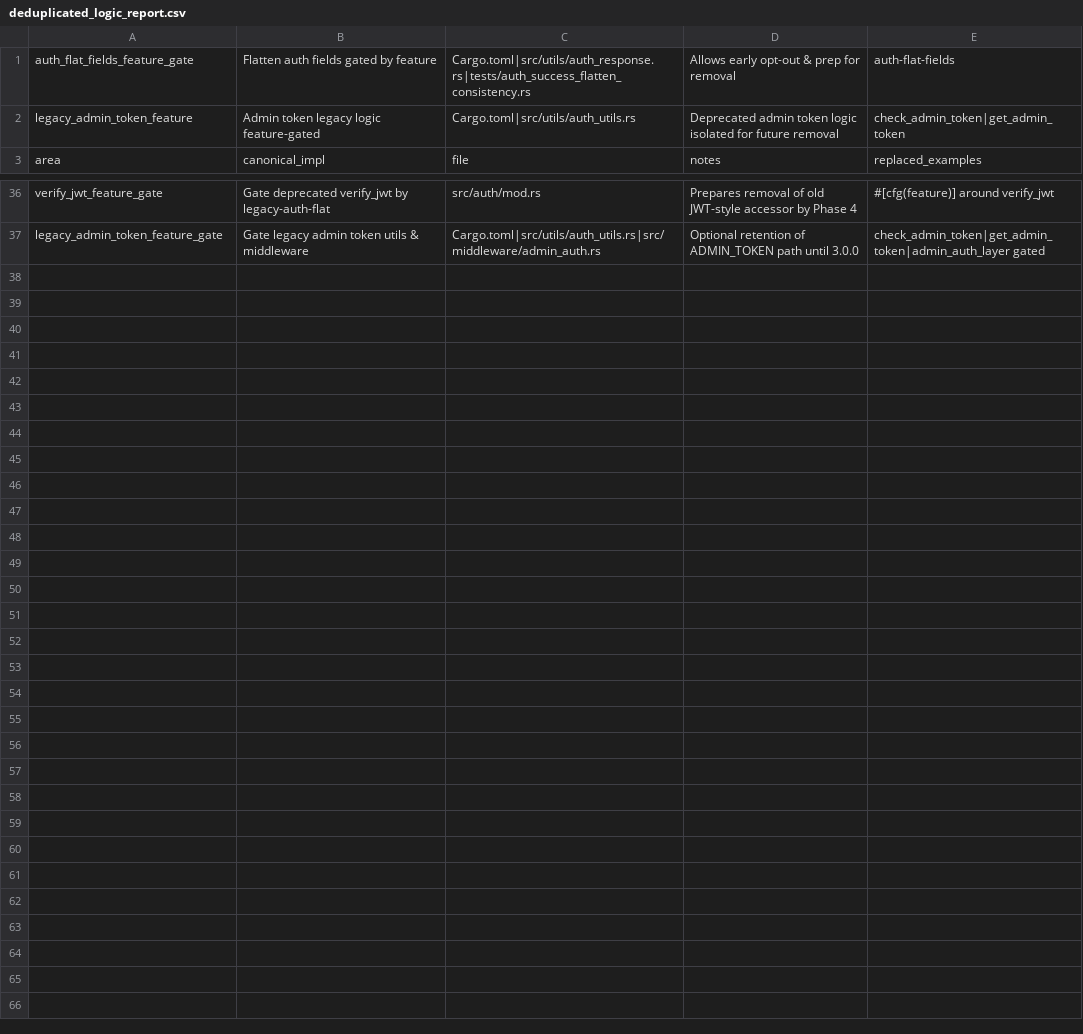
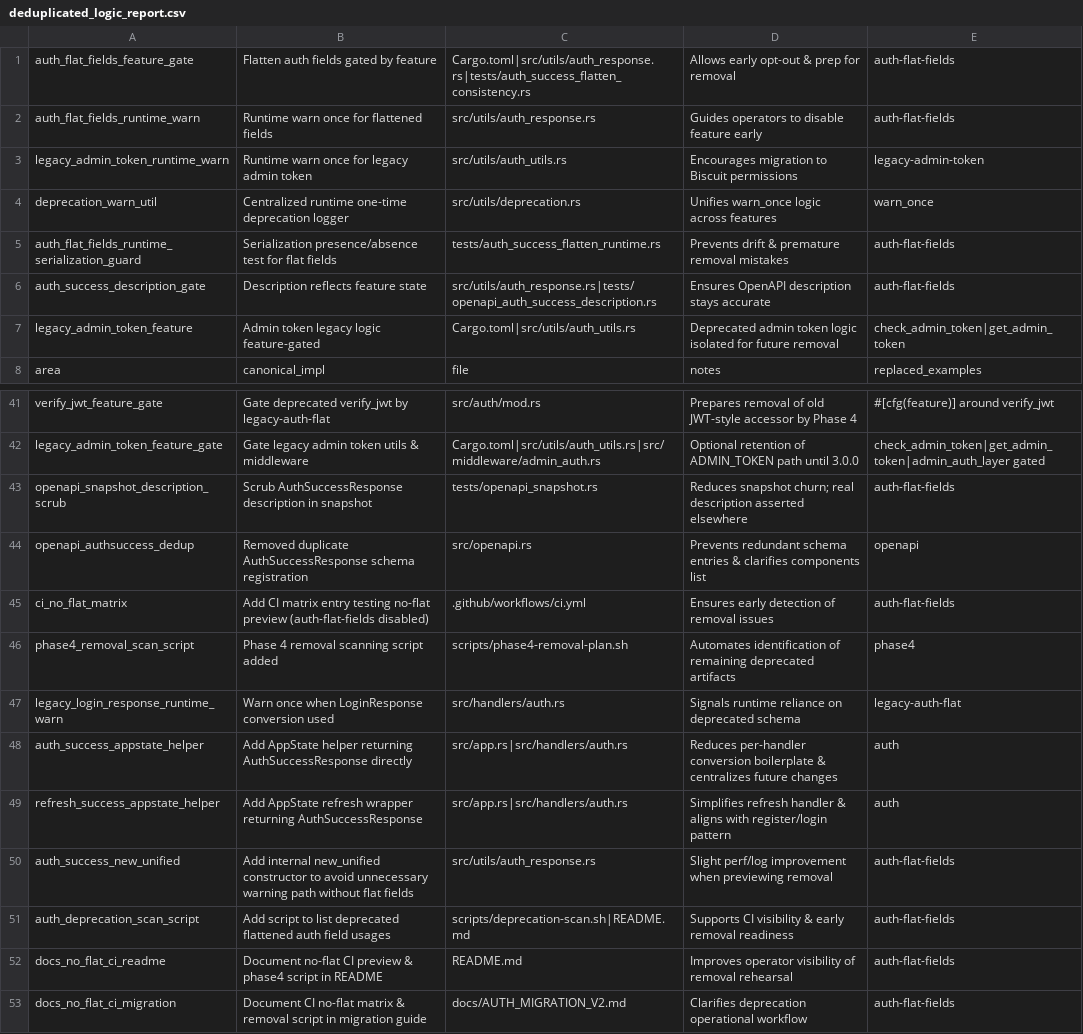
Before and after one commit to jungamer-64/RustCMS, a CSV file: deduplicated_logic_report.csv, drawn as a sheet; only a part is shown, gaps mark what is left out; the diff names each change by its address in the sheet, - before the commit and + after, or states it on an @@ line.

```diff
--- a/deduplicated_logic_report.csv
+++ b/deduplicated_logic_report.csv
+row 2: auth_flat_fields_runtime_warn | Runtime warn once for flattened fields | src/utils/auth_response.rs | Guides operators to disable feature early | auth-flat-fields
+row 3: legacy_admin_token_runtime_warn | Runtime warn once for legacy admin token | src/utils/auth_utils.rs | Encourages migration to Biscuit permissions | legacy-admin-token
+row 4: deprecation_warn_util | Centralized runtime one-time deprecation logger | src/utils/deprecation.rs | Unifies warn_once logic across features | warn_once
+row 5: auth_flat_fields_runtime_serialization_guard | Serialization presence/absence test for flat fields | tests/auth_success_flatten_runtime.rs | Prevents drift & premature removal mistakes | auth-flat-fields
+row 6: auth_success_description_gate | Description reflects feature state | src/utils/auth_response.rs|tests/openapi_auth_success_description.rs | Ensures OpenAPI description stays accurate | auth-flat-fields
+row 43: openapi_snapshot_description_scrub | Scrub AuthSuccessResponse description in snapshot | tests/openapi_snapshot.rs | Reduces snapshot churn; real description asserted elsewhere | auth-flat-fields
+row 44: openapi_authsuccess_dedup | Removed duplicate AuthSuccessResponse schema registration | src/openapi.rs | Prevents redundant schema entries & clarifies components list | openapi
+row 45: ci_no_flat_matrix | Add CI matrix entry testing no-flat preview (auth-flat-fields disabled) | .github/workflows/ci.yml | Ensures early detection of removal issues | auth-flat-fields
+row 46: phase4_removal_scan_script | Phase 4 removal scanning script added | scripts/phase4-removal-plan.sh | Automates identification of remaining deprecated artifacts | phase4
+row 47: legacy_login_response_runtime_warn | Warn once when LoginResponse conversion used | src/handlers/auth.rs | Signals runtime reliance on deprecated schema | legacy-auth-flat
+row 48: auth_success_appstate_helper | Add AppState helper returning AuthSuccessResponse directly | src/app.rs|src/handlers/auth.rs | Reduces per-handler conversion boilerplate & centralizes future changes | auth
+row 49: refresh_success_appstate_helper | Add AppState refresh wrapper returning AuthSuccessResponse | src/app.rs|src/handlers/auth.rs | Simplifies refresh handler & aligns with register/login pattern | auth
+row 50: auth_success_new_unified | Add internal new_unified constructor to avoid unnecessary warning path without flat fields | src/utils/auth_response.rs | Slight perf/log improvement when previewing removal | auth-flat-fields
+row 51: auth_deprecation_scan_script | Add script to list deprecated flattened auth field usages | scripts/deprecation-scan.sh|README.md | Supports CI visibility & early removal readiness | auth-flat-fields
+row 52: docs_no_flat_ci_readme | Document no-flat CI preview & phase4 script in README | README.md | Improves operator visibility of removal rehearsal | auth-flat-fields
+row 53: docs_no_flat_ci_migration | Document CI no-flat matrix & removal script in migration guide | docs/AUTH_MIGRATION_V2.md | Clarifies deprecation operational workflow | auth-flat-fields
```
Also changed, not shown: 17 other files.
